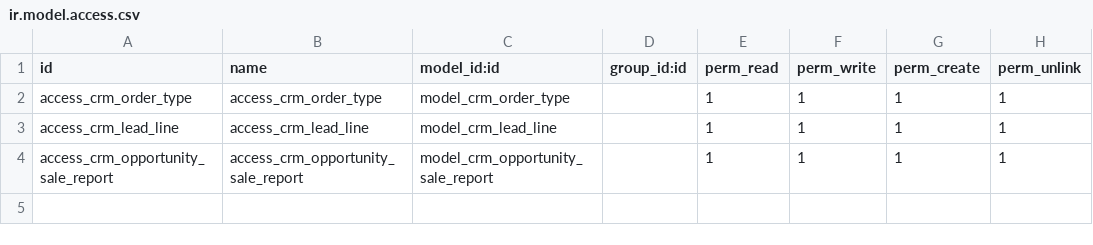
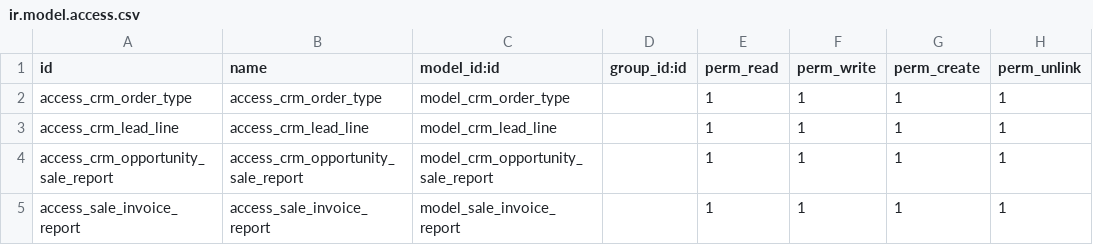
Before and after one commit to arafa16/addons_erp, a CSV file: crm_kopkarla/security/ir.model.access.csv, drawn as a sheet; the diff names each change by its address in the sheet, - before the commit and + after, or states it on an @@ line.

Commit message:
Dashboard quotation: add new model

```diff
--- a/crm_kopkarla/security/ir.model.access.csv
+++ b/crm_kopkarla/security/ir.model.access.csv
+row 5: access_sale_invoice_report | access_sale_invoice_report | model_sale_invoice_report |  | 1 | 1 | 1 | 1
```
Also changed, not shown: 5 other files.
